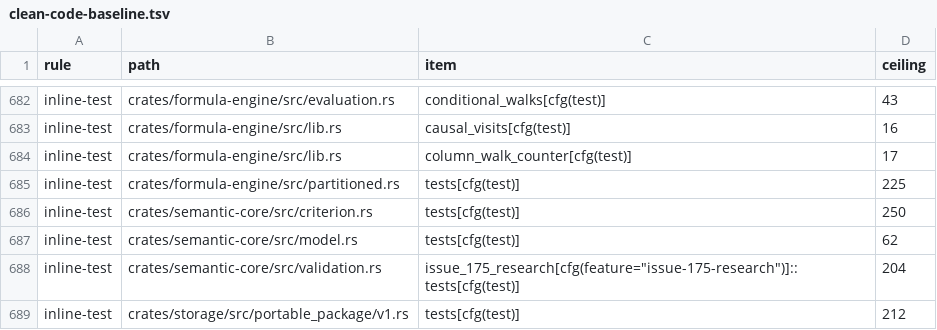
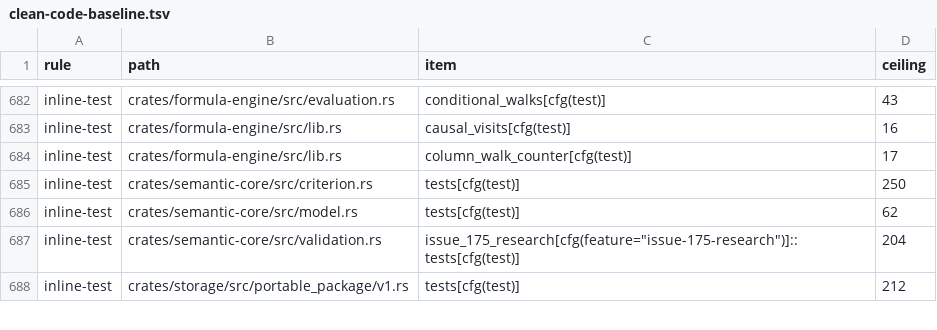
Before and after one commit to nurockplayer/tachiko-work, a TSV file: scripts/clean-code-baseline.tsv, drawn as a sheet; only a part is shown, gaps mark what is left out; the diff names each change by its address in the sheet, - before the commit and + after, or states it on an @@ line.

Commit message:
Move partitioned map and set tests into a dedicated module

```diff
--- a/scripts/clean-code-baseline.tsv
+++ b/scripts/clean-code-baseline.tsv
-row 685: inline-test | crates/formula-engine/src/partitioned.rs | tests[cfg(test)] | 225
```
Also changed, not shown: 2 other files.
